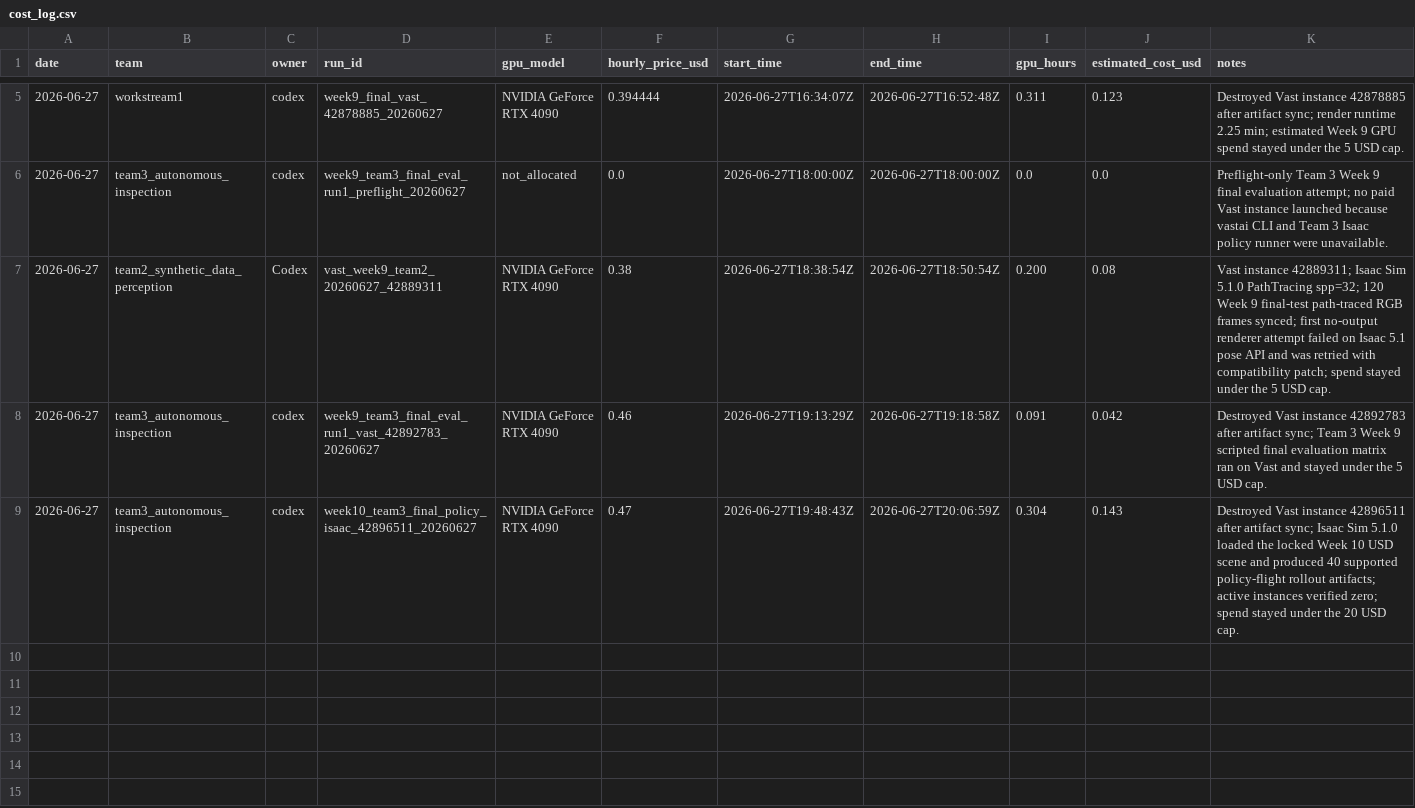
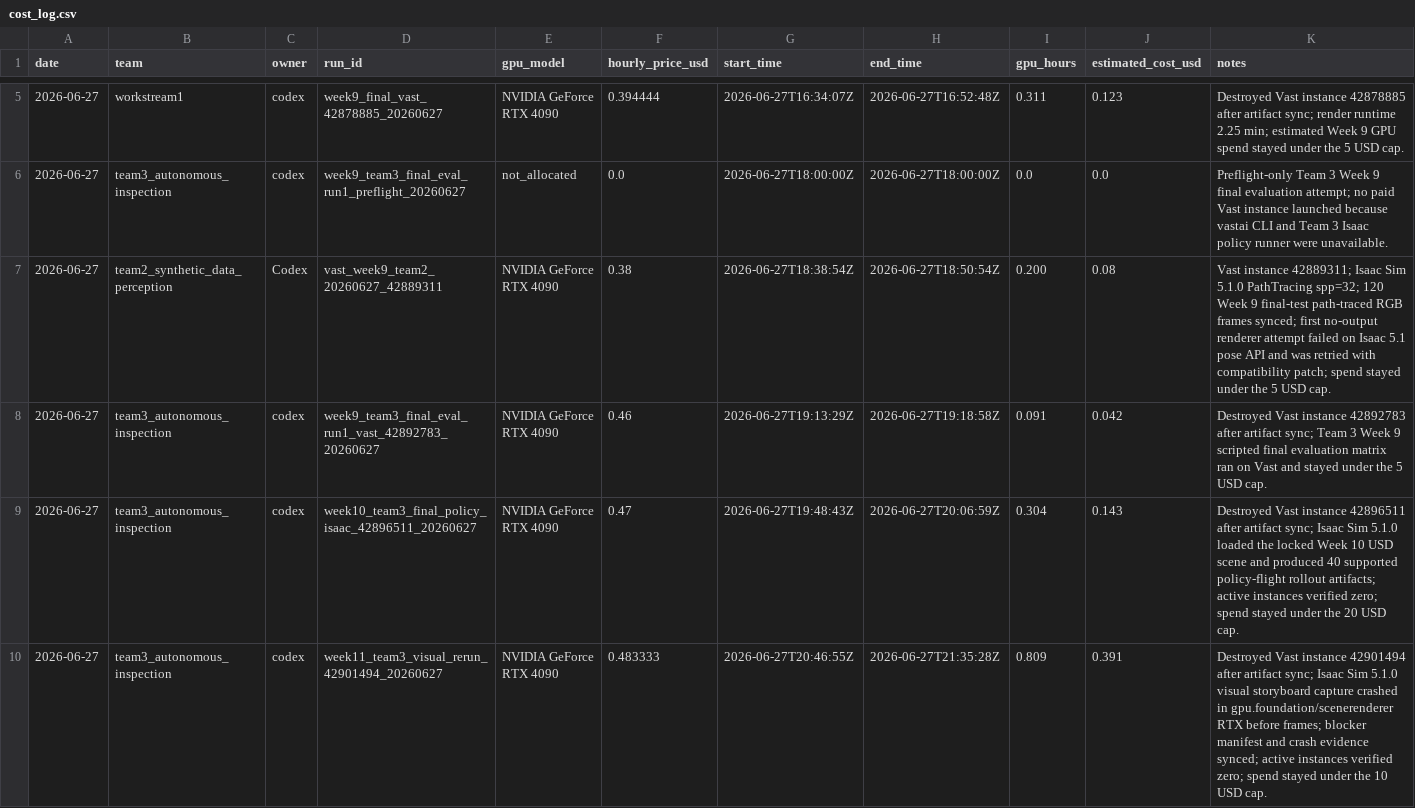
Before and after one commit to ChristianCoffrant/jwst-inspect, a CSV file: compute/cost_log.csv, drawn as a sheet; only a part is shown, gaps mark what is left out; the diff names each change by its address in the sheet, - before the commit and + after, or states it on an @@ line.

```diff
--- a/compute/cost_log.csv
+++ b/compute/cost_log.csv
+row 10: 2026-06-27 | team3_autonomous_inspection | codex | week11_team3_visual_rerun_42901494_20260627 | NVIDIA GeForce RTX 4090 | 0.483333 | 2026-06-27T20:46:55Z | 2026-06-27T21:35:28Z | 0.809 | 0.391 | Destroyed Vast instance 42901494 after artifact sync; Isaac Sim 5.1.0 visual storyboard capture crashed in gpu.foundation/scenerenderer RTX before frames; blocker manifest and crash evidence synced; active instances verified zero; spend stayed under the 10 USD cap.
```
Also changed, not shown: compute/gpu_run_registry.csv, 9 other files.
